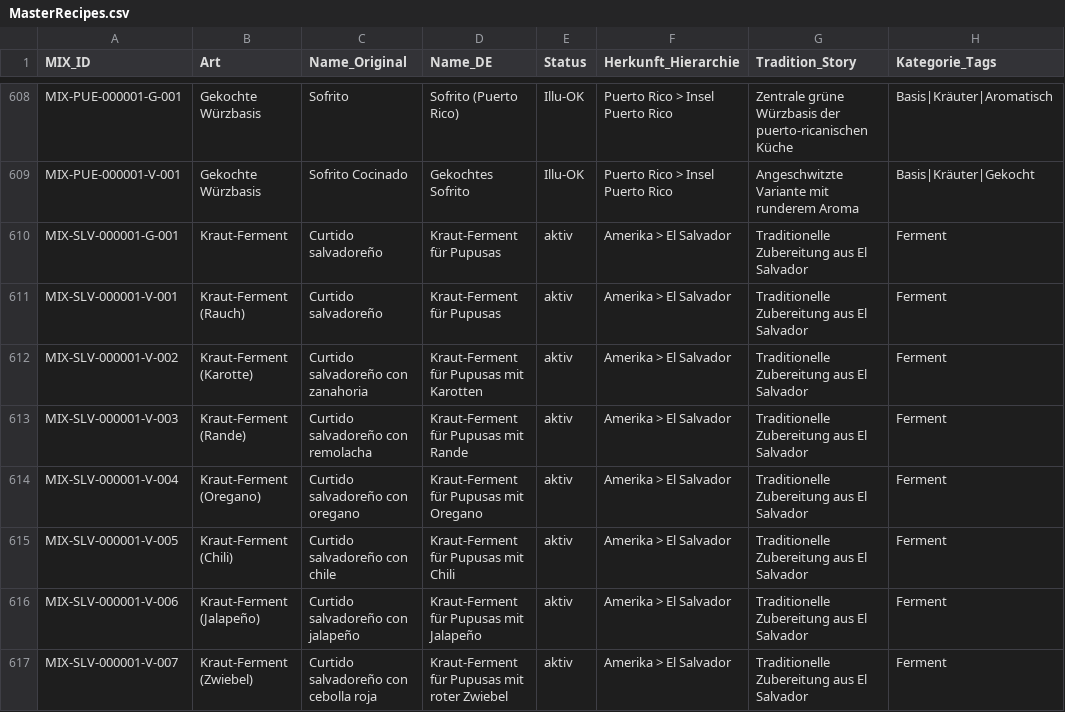
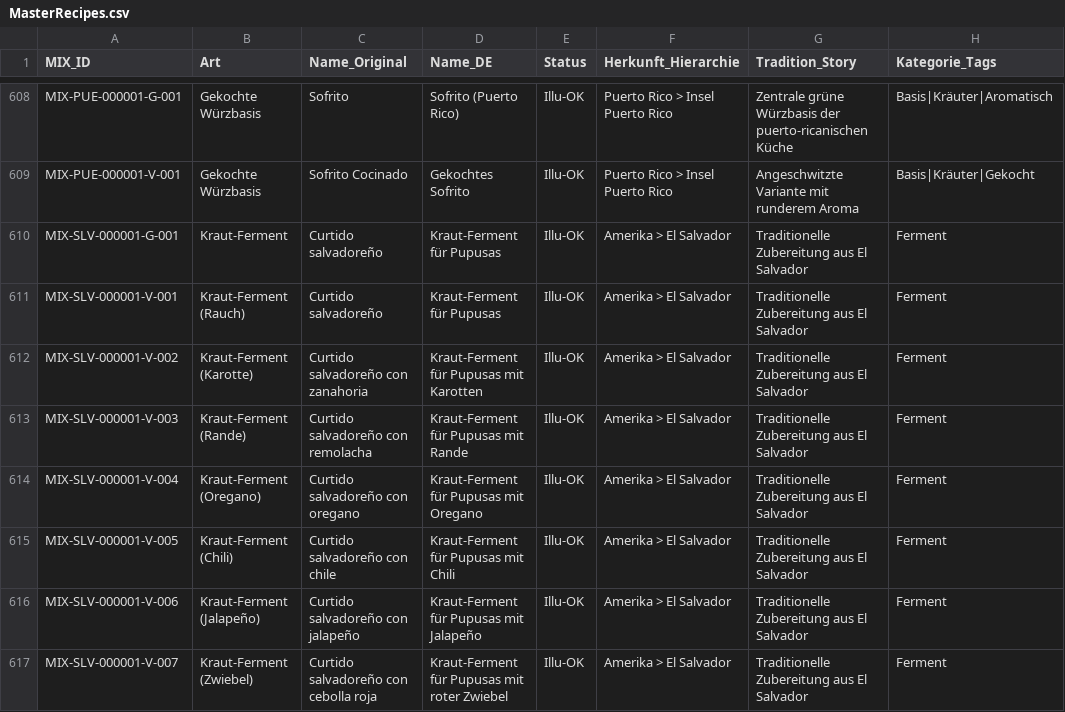
Before and after one commit to SimonNeunteufel/EinLexikonDerAromen-DuefteDerWelt, a CSV file: assets/data/MasterRecipes.csv, drawn as a sheet; only a part is shown, gaps mark what is left out; the diff covers the shown part only; the diff names each change by its address in the sheet, - before the commit and + after, or states it on an @@ line.

```diff
--- a/assets/data/MasterRecipes.csv
+++ b/assets/data/MasterRecipes.csv
-E610:E617 (Status): aktiv
+E610:E617 (Status): Illu-OK
```
Also changed, not shown: 47 edited cells elsewhere in this file, 2 other files.
